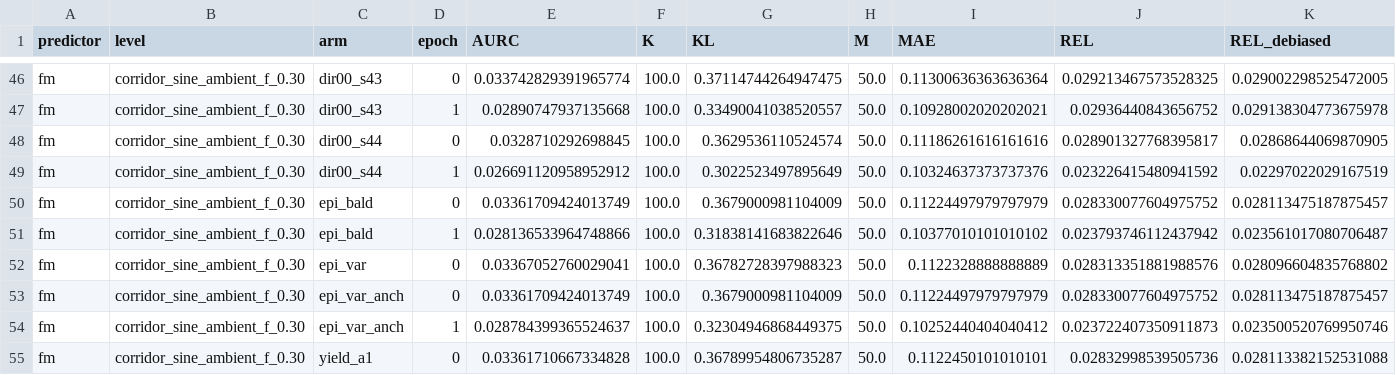
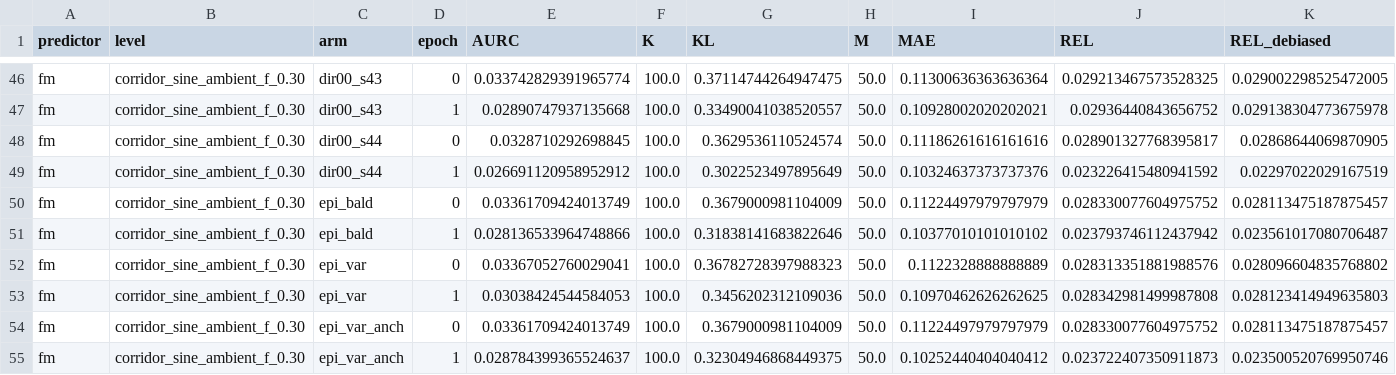
Before and after one commit to dhruvmetha/adaptive_roa, a CSV file: docs/experiments/stochastic/quadrotor3d/quad3d_corridor_sine_ambient_all_levels.csv, drawn as a sheet; only a part is shown, gaps mark what is left out; the shorter side is filled out with more unchanged rows; rows hold the shown columns only; the diff names each change by its address in the sheet, - before the commit and + after, or states it on an @@ line.

Commit message:
data(quad3d cs): cycle update — score, figures, standings

```diff
--- a/docs/experiments/stochastic/quadrotor3d/quad3d_corridor_sine_ambient_all_levels.csv
+++ b/docs/experiments/stochastic/quadrotor3d/quad3d_corridor_sine_ambient_all_levels.csv
+row 53: fm | corridor_sine_ambient_f_0.30 | epi_var | 1 | 0.03038424544584053 | 100.0 | 0.3456202312109036 | 50.0 | 0.10970462626262625 | 0.028342981499987808 | 0.028123414949635803
```
Also changed, not shown: 1 other file.
